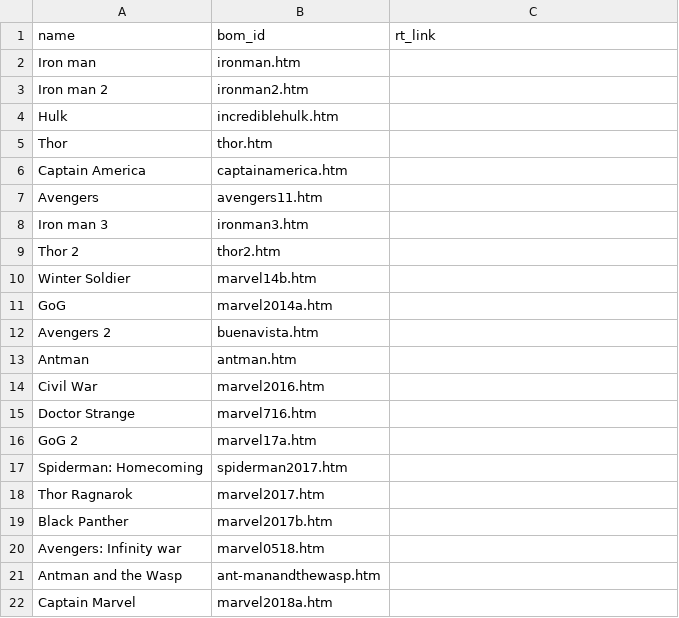
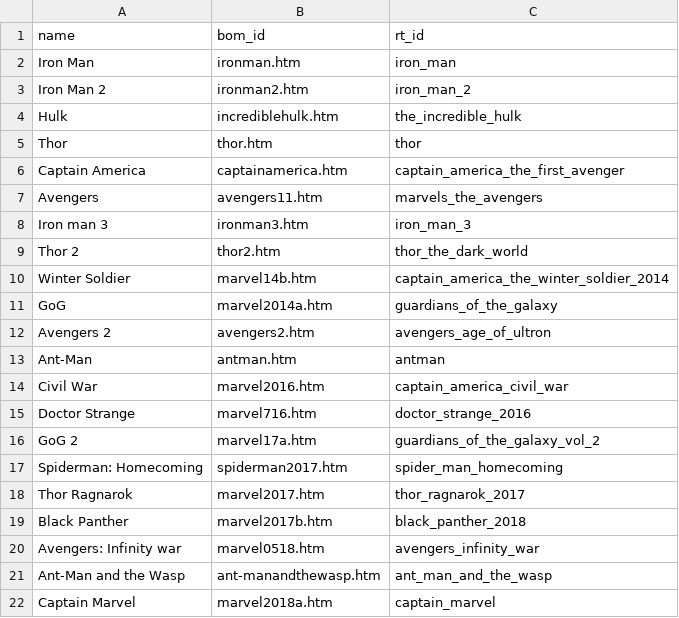
Before and after one commit to vickyd885/mcu-graphs, a CSV file: fetcher/movie_links.csv, drawn as a sheet.

```diff
--- a/fetcher/movie_links.csv
+++ b/fetcher/movie_links.csv
@@ -1,22 +1,22 @@
-name,bom_id,rt_link
-Iron man,ironman.htm
-Iron man 2, ironman2.htm
-Hulk, incrediblehulk.htm
-Thor,thor.htm
-Captain America,captainamerica.htm
-Avengers,avengers11.htm
-Iron man 3,ironman3.htm
-Thor 2,thor2.htm
-Winter Soldier,marvel14b.htm
-GoG,marvel2014a.htm
-Avengers 2, buenavista.htm
-Antman,antman.htm
-Civil War,marvel2016.htm
-Doctor Strange,marvel716.htm
-GoG 2,marvel17a.htm
-Spiderman: Homecoming,spiderman2017.htm
-Thor Ragnarok,marvel2017.htm
-Black Panther,marvel2017b.htm
-Avengers: Infinity war,marvel0518.htm
-Antman and the Wasp,ant-manandthewasp.htm
-Captain Marvel,marvel2018a.htm
+name,bom_id,rt_id
+Iron Man,ironman.htm,iron_man
+Iron Man 2, ironman2.htm,iron_man_2
+Hulk, incrediblehulk.htm,the_incredible_hulk
+Thor,thor.htm,thor
+Captain America,captainamerica.htm,captain_america_the_first_avenger
+Avengers,avengers11.htm,marvels_the_avengers
+Iron man 3,ironman3.htm,iron_man_3
+Thor 2,thor2.htm,thor_the_dark_world
+Winter Soldier,marvel14b.htm,captain_america_the_winter_soldier_2014
+GoG,marvel2014a.htm,guardians_of_the_galaxy
+Avengers 2, avengers2.htm,avengers_age_of_ultron
+Ant-Man,antman.htm,antman
+Civil War,marvel2016.htm,captain_america_civil_war
+Doctor Strange,marvel716.htm,doctor_strange_2016
+GoG 2,marvel17a.htm,guardians_of_the_galaxy_vol_2
+Spiderman: Homecoming,spiderman2017.htm,spider_man_homecoming
+Thor Ragnarok,marvel2017.htm,thor_ragnarok_2017
+Black Panther,marvel2017b.htm,black_panther_2018
+Avengers: Infinity war,marvel0518.htm,avengers_infinity_war
+Ant-Man and the Wasp,ant-manandthewasp.htm,ant_man_and_the_wasp
+Captain Marvel,marvel2018a.htm,captain_marvel
```
Also changed, not shown: 3 other files.
